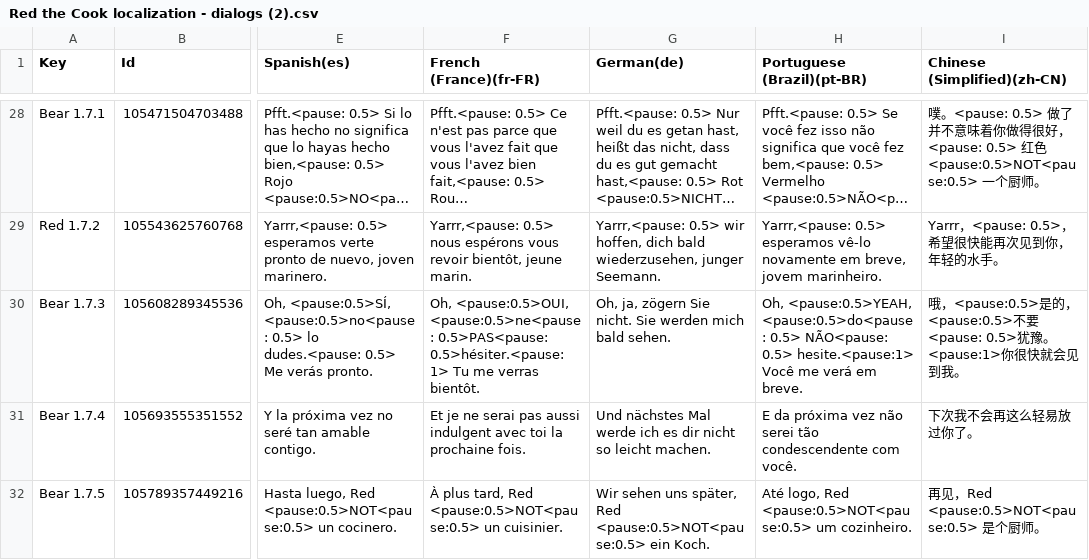
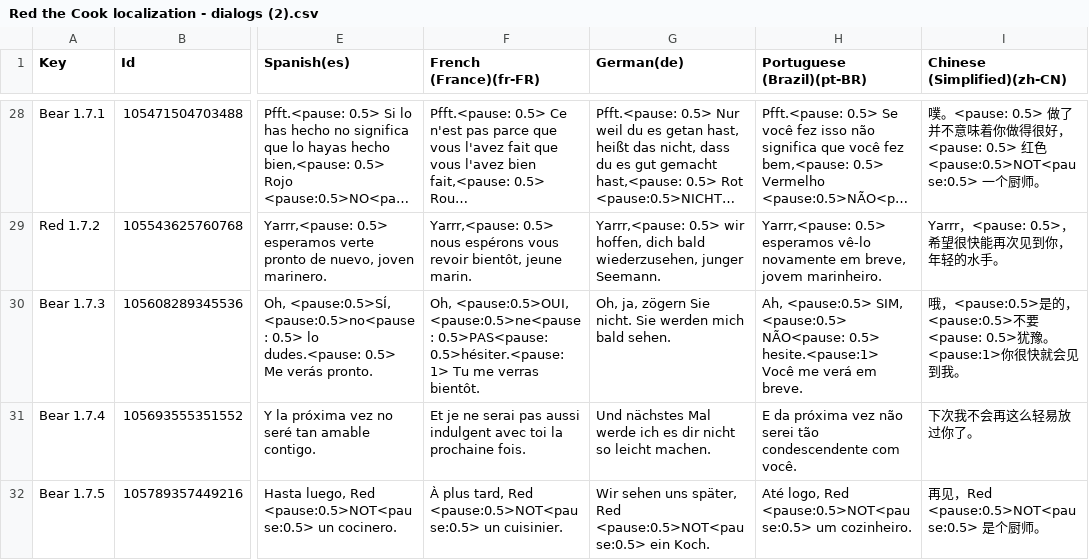
Before and after one commit to makarychevDN/fox-restaurant, a CSV file: Assets/Game/Locale Settings/csv-s/Red the Cook localization - dialogs (2).csv, drawn as a sheet; only a part is shown, gaps mark what is left out; long unchanged cells end in …; the diff covers the shown part only; the diff names each change by its address in the sheet, - before the commit and + after, or states it on an @@ line.

```diff
--- a/Assets/Game/Locale Settings/csv-s/Red the Cook localization - dialogs (2).csv
+++ b/Assets/Game/Locale Settings/csv-s/Red the Cook localization - dialogs (2).csv
-H30 (Portuguese (Brazil)(pt-BR)): Oh, <pause:0.5>YEAH, <pause:0.5>do<pause: 0.5> NÃO<pause: 0.5>…
+H30 (Portuguese (Brazil)(pt-BR)): Ah, <pause:0.5> SIM, <pause:0.5> NÃO<pause: 0.5>…
```
Also changed, not shown: 1 added row and 76 edited cells elsewhere in this file, 21 other files.
